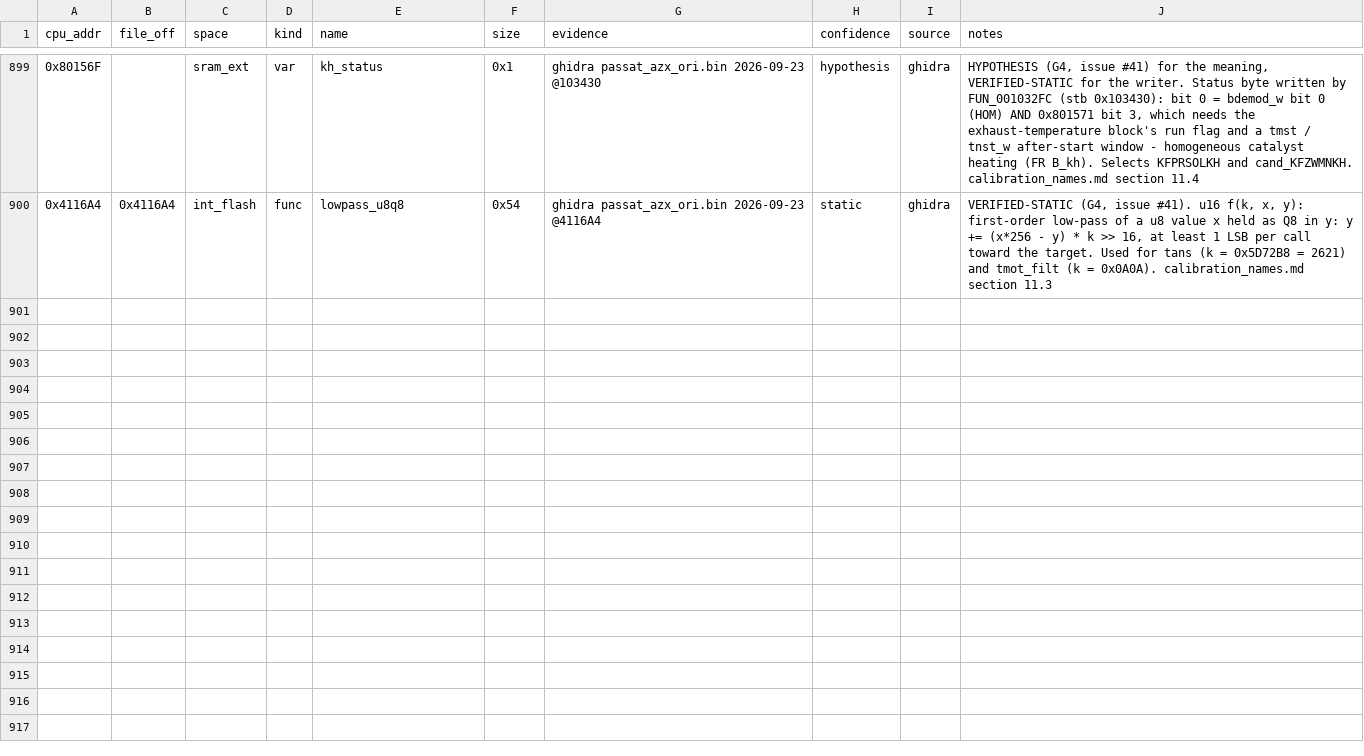
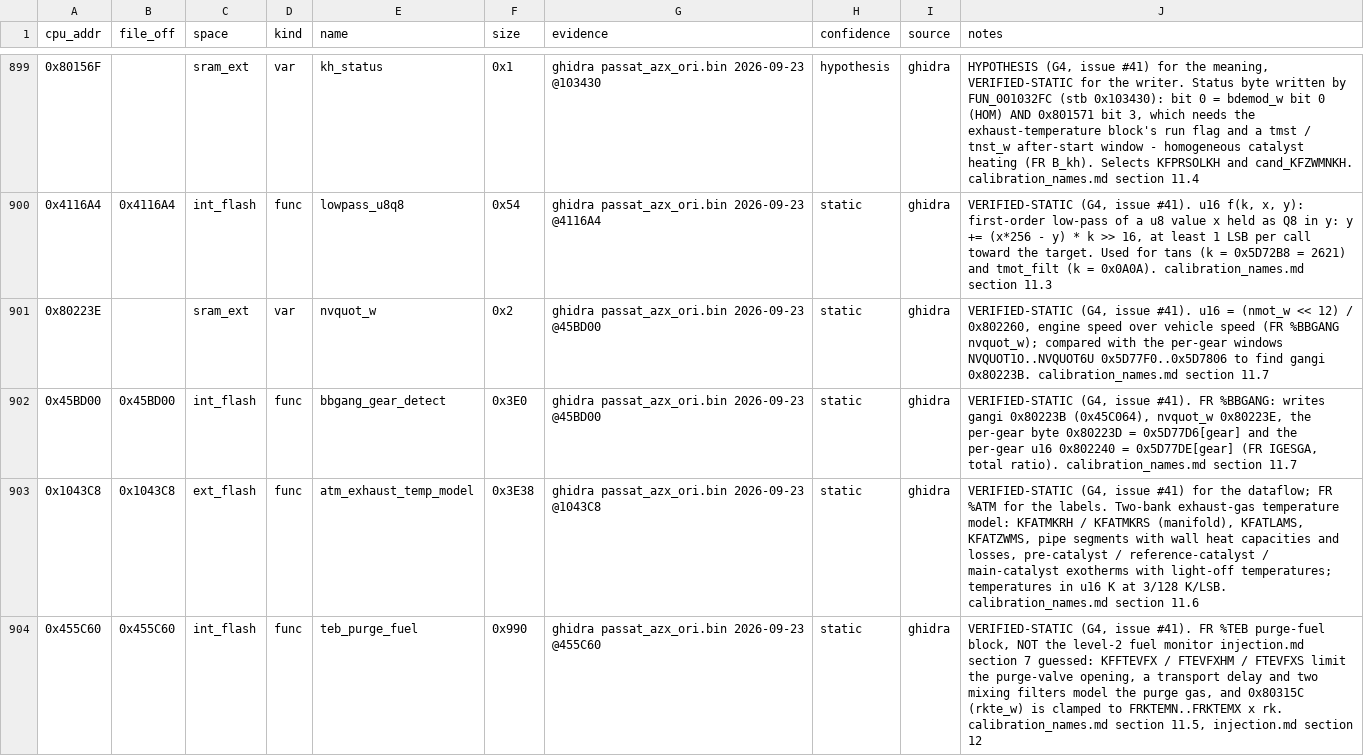
Before and after one commit to Cakku/ecu_azx, a CSV file: re/symbols.csv, drawn as a sheet; only a part is shown, gaps mark what is left out; the diff covers the shown part only.

```diff
--- a/re/symbols.csv
+++ b/re/symbols.csv
@@ -900 +900,5 @@ cpu_addr,file_off,space,kind,name,size,evidence,confidence,source,notes
 0x4116A4,0x4116A4,int_flash,func,lowpass_u8q8,0x54,ghidra passat_azx_ori.bin 2026-09-23 @4116A4,static,ghidra,"VERIFIED-STATIC (G4, issue #41). u16 f(k, x, y): first-order low-pass of a u8 value x held as Q8 in y: y += (x*256 - y) * k >> 16, at least 1 LSB per call toward the target. Used for tans (k = 0x5D72B8 = 2621) and tmot_filt (k = 0x0A0A). calibration_names.md section 11.3"
+0x80223E,,sram_ext,var,nvquot_w,0x2,ghidra passat_azx_ori.bin 2026-09-23 @45BD00,static,ghidra,"VERIFIED-STATIC (G4, issue #41). u16 = (nmot_w << 12) / 0x802260, engine speed over vehicle speed (FR %BBGANG nvquot_w); compared with the per-gear windows NVQUOT1O..NVQUOT6U 0x5D77F0..0x5D7806 to find gangi 0x80223B. calibration_names.md section 11.7"
+0x45BD00,0x45BD00,int_flash,func,bbgang_gear_detect,0x3E0,ghidra passat_azx_ori.bin 2026-09-23 @45BD00,static,ghidra,"VERIFIED-STATIC (G4, issue #41). FR %BBGANG: writes gangi 0x80223B (0x45C064), nvquot_w 0x80223E, the per-gear byte 0x80223D = 0x5D77D6[gear] and the per-gear u16 0x802240 = 0x5D77DE[gear] (FR IGESGA, total ratio). calibration_names.md section 11.7"
+0x1043C8,0x1043C8,ext_flash,func,atm_exhaust_temp_model,0x3E38,ghidra passat_azx_ori.bin 2026-09-23 @1043C8,static,ghidra,"VERIFIED-STATIC (G4, issue #41) for the dataflow; FR %ATM for the labels. Two-bank exhaust-gas temperature model: KFATMKRH / KFATMKRS (manifold), KFATLAMS, KFATZWMS, pipe segments with wall heat capacities and losses, pre-catalyst / reference-catalyst / main-catalyst exotherms with light-off temperatures; temperatures in u16 K at 3/128 K/LSB. calibration_names.md section 11.6"
+0x455C60,0x455C60,int_flash,func,teb_purge_fuel,0x990,ghidra passat_azx_ori.bin 2026-09-23 @455C60,static,ghidra,"VERIFIED-STATIC (G4, issue #41). FR %TEB purge-fuel block, NOT the level-2 fuel monitor injection.md section 7 guessed: KFFTEVFX / FTEVFXHM / FTEVFXS limit the purge-valve opening, a transport delay and two mixing filters model the purge gas, and 0x80315C (rkte_w) is clamped to FRKTEMN..FRKTEMX x rk. calibration_names.md section 11.5, injection.md section 12"
```
Also changed, not shown: 3 added rows and 5 edited cells elsewhere in this file.
